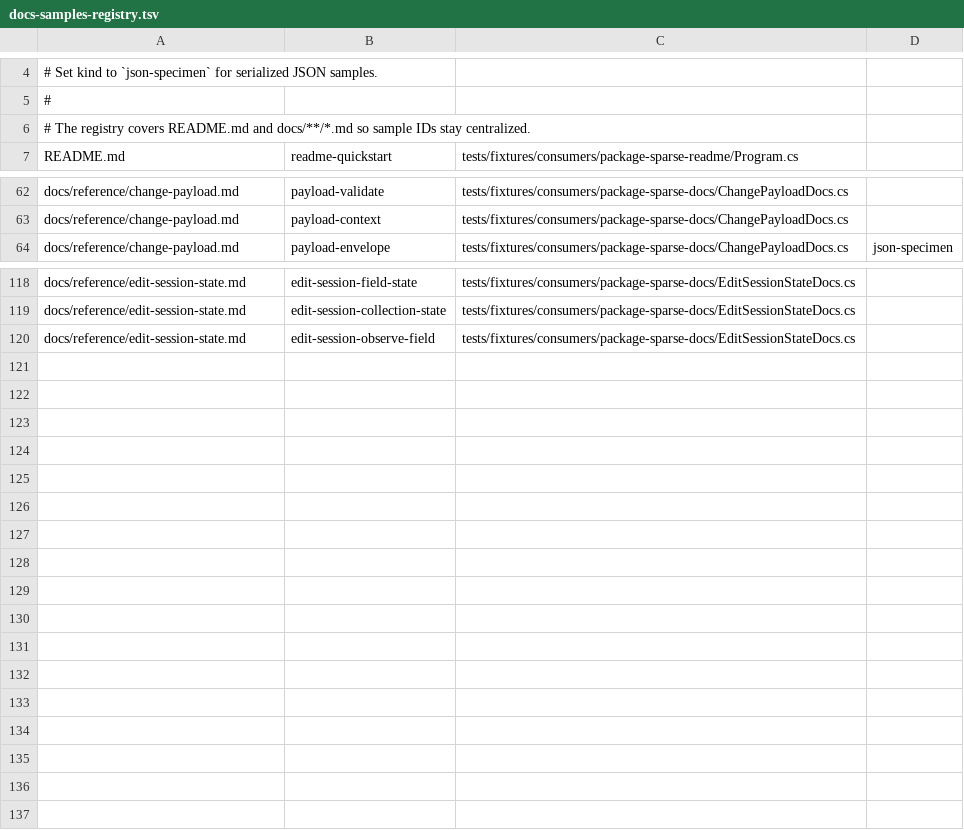
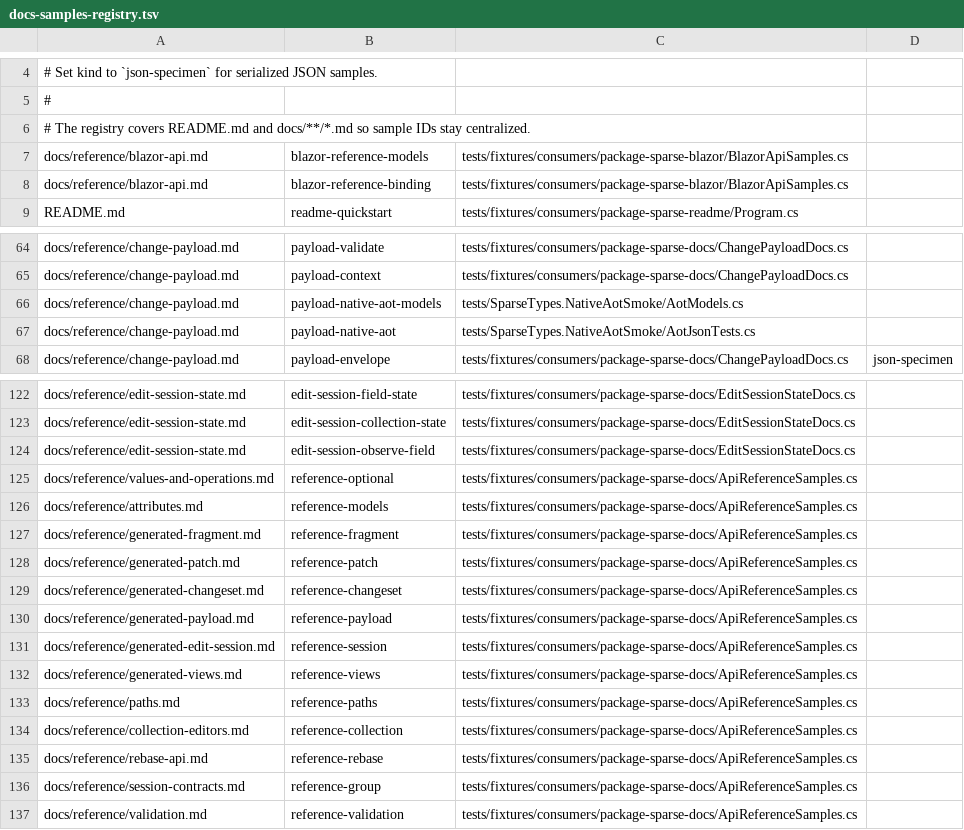
Before and after one commit to arika0093/SparseTypes, a TSV file: .github/workflows/scripts/docs-samples-registry.tsv, drawn as a sheet; only a part is shown, gaps mark what is left out.

Commit message:
Add documentation for Payload API, Rebase API, Session Contracts, Validation Stores, and Optional Operations
- Introduced `payload-api.md` detailing `ChangePayloadEndpoint<T>`, validation results, wire tokens, and mixed-operation contracts.
- Added `rebase-api.md` covering `RebaseResult<TChange>`, `SparseConflict`, rebase options, and resolution API.
- Created `session-contracts.md` outlining capability interfaces, history management, child sessions, and edit session groups.
- Implemented `validation.md` for `SparseValidationStore<TModel>` and conflict options.
- Documented `values-and-operations.md` explaining `Optional<T>` and `FragmentOperation<T>`.
- Added AOT models for NativeAOT comparison regression tests.
- Developed Blazor API reference and sample components for consumer testing.
- Included API reference samples demonstrating various functionalities and validation mechanisms.

```diff
--- a/.github/workflows/scripts/docs-samples-registry.tsv
+++ b/.github/workflows/scripts/docs-samples-registry.tsv
@@ -6,2 +6,4 @@
 # The registry covers README.md and docs/**/*.md so sample IDs stay centralized.
+docs/reference/blazor-api.md	blazor-reference-models	tests/fixtures/consumers/package-sparse-blazor/BlazorApiSamples.cs
+docs/reference/blazor-api.md	blazor-reference-binding	tests/fixtures/consumers/package-sparse-blazor/BlazorApiSamples.cs
 README.md	readme-quickstart	tests/fixtures/consumers/package-sparse-readme/Program.cs
@@ -63,2 +65,4 @@ docs/reference/change-payload.md	payload-validate	tests/fixtures/consumers/packa
 docs/reference/change-payload.md	payload-context	tests/fixtures/consumers/package-sparse-docs/ChangePayloadDocs.cs
+docs/reference/change-payload.md	payload-native-aot-models	tests/SparseTypes.NativeAotSmoke/AotModels.cs
+docs/reference/change-payload.md	payload-native-aot	tests/SparseTypes.NativeAotSmoke/AotJsonTests.cs
 docs/reference/change-payload.md	payload-envelope	tests/fixtures/consumers/package-sparse-docs/ChangePayloadDocs.cs	json-specimen
@@ -120 +124,14 @@ docs/reference/edit-session-state.md	edit-session-collection-state	tests/fixture
 docs/reference/edit-session-state.md	edit-session-observe-field	tests/fixtures/consumers/package-sparse-docs/EditSessionStateDocs.cs
+docs/reference/values-and-operations.md	reference-optional	tests/fixtures/consumers/package-sparse-docs/ApiReferenceSamples.cs
+docs/reference/attributes.md	reference-models	tests/fixtures/consumers/package-sparse-docs/ApiReferenceSamples.cs
+docs/reference/generated-fragment.md	reference-fragment	tests/fixtures/consumers/package-sparse-docs/ApiReferenceSamples.cs
+docs/reference/generated-patch.md	reference-patch	tests/fixtures/consumers/package-sparse-docs/ApiReferenceSamples.cs
+docs/reference/generated-changeset.md	reference-changeset	tests/fixtures/consumers/package-sparse-docs/ApiReferenceSamples.cs
+docs/reference/generated-payload.md	reference-payload	tests/fixtures/consumers/package-sparse-docs/ApiReferenceSamples.cs
+docs/reference/generated-edit-session.md	reference-session	tests/fixtures/consumers/package-sparse-docs/ApiReferenceSamples.cs
+docs/reference/generated-views.md	reference-views	tests/fixtures/consumers/package-sparse-docs/ApiReferenceSamples.cs
+docs/reference/paths.md	reference-paths	tests/fixtures/consumers/package-sparse-docs/ApiReferenceSamples.cs
+docs/reference/collection-editors.md	reference-collection	tests/fixtures/consumers/package-sparse-docs/ApiReferenceSamples.cs
+docs/reference/rebase-api.md	reference-rebase	tests/fixtures/consumers/package-sparse-docs/ApiReferenceSamples.cs
+docs/reference/session-contracts.md	reference-group	tests/fixtures/consumers/package-sparse-docs/ApiReferenceSamples.cs
+docs/reference/validation.md	reference-validation	tests/fixtures/consumers/package-sparse-docs/ApiReferenceSamples.cs
```
Also changed, not shown: 41 other files.
